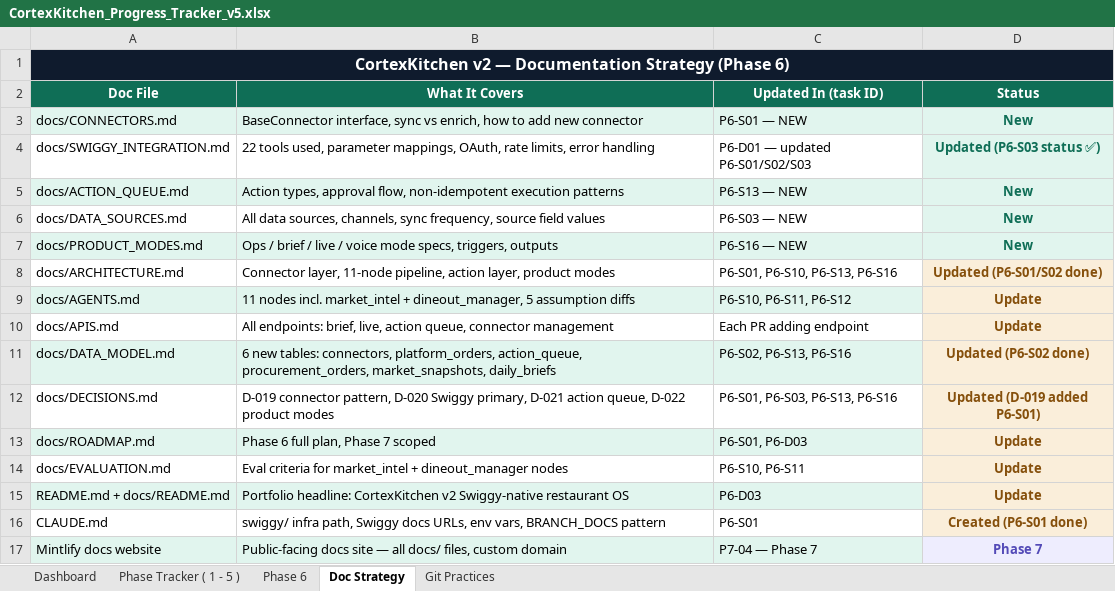
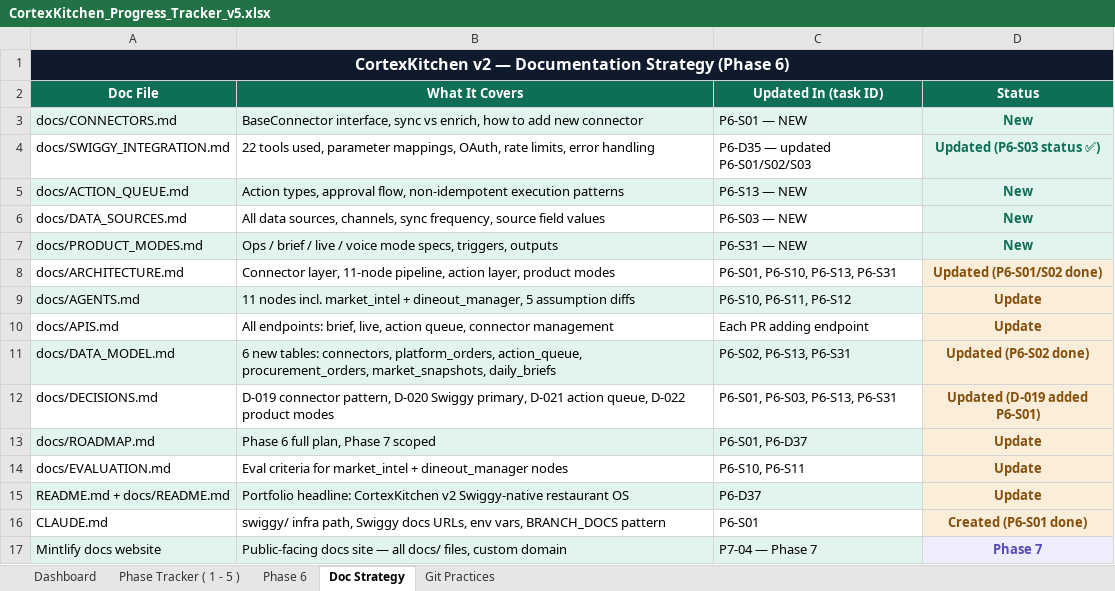
Before and after one commit to anoushka45/cortexkitchen, an Excel workbook: CortexKitchen_Progress_Tracker_v5.xlsx, sheet Doc Strategy, drawn as a sheet; values as stored, in another font and other column widths than the file's, no borders; the diff names each change by its address in the sheet, - before the commit and + after, or states it on an @@ line.

Commit message:
tracker: final renumber — task number = sequential position in P6 (F14..F29, S16..S34, R26, D35..D37)

```diff
--- a/CortexKitchen_Progress_Tracker_v5.xlsx (sheet Doc Strategy)
+++ b/CortexKitchen_Progress_Tracker_v5.xlsx (sheet Doc Strategy)
-C4 (Updated In (task ID)): P6-D01 — updated P6-S01/S02/S03
+C4 (Updated In (task ID)): P6-D35 — updated P6-S01/S02/S03
-C7 (Updated In (task ID)): P6-S16 — NEW
+C7 (Updated In (task ID)): P6-S31 — NEW
-C8 (Updated In (task ID)): P6-S01, P6-S10, P6-S13, P6-S16
+C8 (Updated In (task ID)): P6-S01, P6-S10, P6-S13, P6-S31
-C11 (Updated In (task ID)): P6-S02, P6-S13, P6-S16
+C11 (Updated In (task ID)): P6-S02, P6-S13, P6-S31
-C12 (Updated In (task ID)): P6-S01, P6-S03, P6-S13, P6-S16
+C12 (Updated In (task ID)): P6-S01, P6-S03, P6-S13, P6-S31
-C13 (Updated In (task ID)): P6-S01, P6-D03
+C13 (Updated In (task ID)): P6-S01, P6-D37
-C15 (Updated In (task ID)): P6-D03
+C15 (Updated In (task ID)): P6-D37
```
Also changed, not shown: sheet Phase 6, sheet Dashboard.
